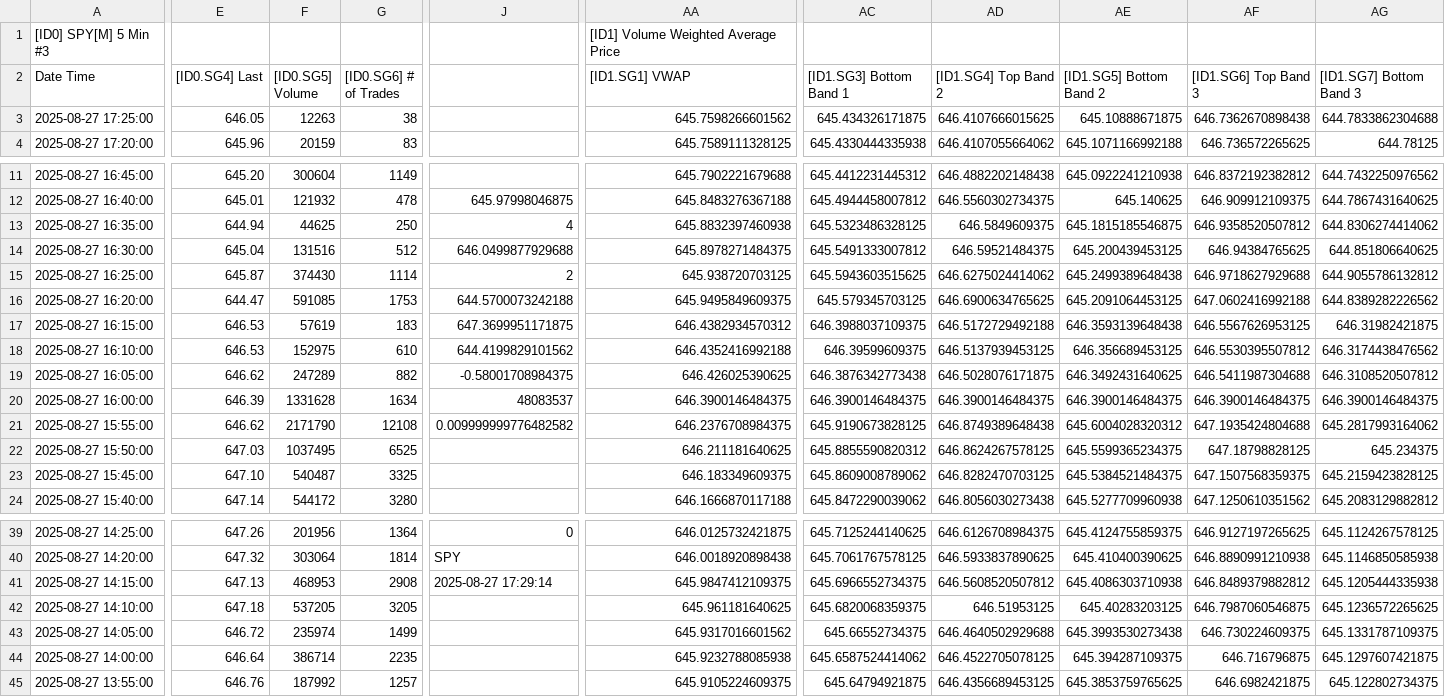
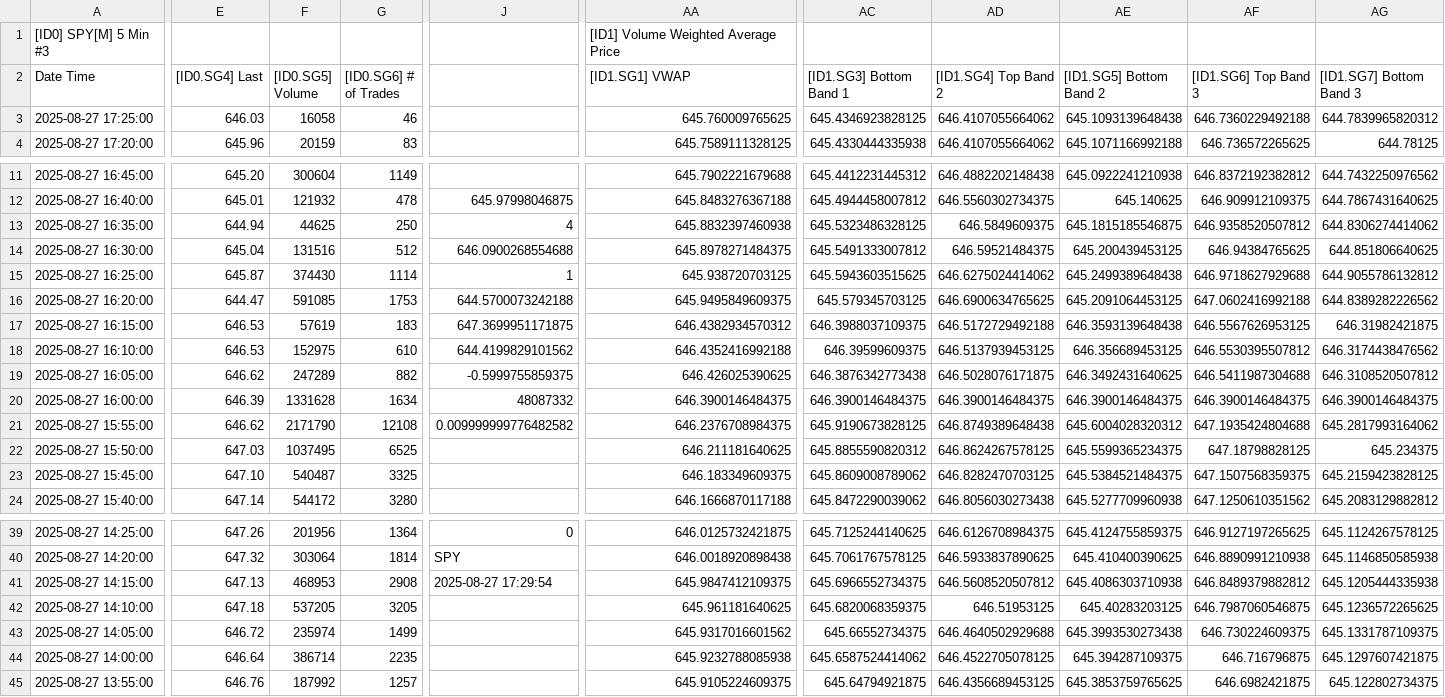
Before and after one commit to timbarber4/ETF-Feed, a TSV file: 5min VWAP.tsv, drawn as a sheet; only a part is shown, gaps mark what is left out; the diff covers the shown part only; the diff names each change by its address in the sheet, - before the commit and + after, or states it on an @@ line.

Commit message:
Auto-update data file - Wed 08/27/2025 15:29:54.32

```diff
--- a/5min VWAP.tsv
+++ b/5min VWAP.tsv
-E3 ([ID0.SG4] Last): 646.05
+E3 ([ID0.SG4] Last): 646.03
-F3 ([ID0.SG5] Volume): 12263
+F3 ([ID0.SG5] Volume): 16058
-G3 ([ID0.SG6] # of Trades): 38
+G3 ([ID0.SG6] # of Trades): 46
-AA3 ([ID1.SG1] VWAP): 645.7598266601562
+AA3 ([ID1.SG1] VWAP): 645.760009765625
-AC3 ([ID1.SG3] Bottom Band 1): 645.434326171875
+AC3 ([ID1.SG3] Bottom Band 1): 645.4346923828125
-AD3 ([ID1.SG4] Top Band 2): 646.4107666015625
+AD3 ([ID1.SG4] Top Band 2): 646.4107055664062
-AE3 ([ID1.SG5] Bottom Band 2): 645.10888671875
+AE3 ([ID1.SG5] Bottom Band 2): 645.1093139648438
-AF3 ([ID1.SG6] Top Band 3): 646.7362670898438
+AF3 ([ID1.SG6] Top Band 3): 646.7360229492188
-AG3 ([ID1.SG7] Bottom Band 3): 644.7833862304688
+AG3 ([ID1.SG7] Bottom Band 3): 644.7839965820312
-J14: 646.0499877929688
+J14: 646.0900268554688
-J15: 2
+J15: 1
-J19: -0.58001708984375
+J19: -0.5999755859375
-J20: 48083537
+J20: 48087332
-J41: 2025-08-27 17:29:14
+J41: 2025-08-27 17:29:54
```
Also changed, not shown: 2 edited cells elsewhere in this file, 5min with MA's.tsv, 5min with POC.tsv, 1 other file.
